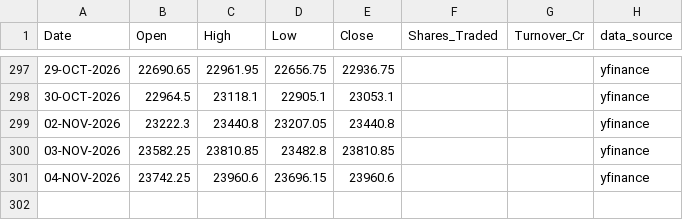
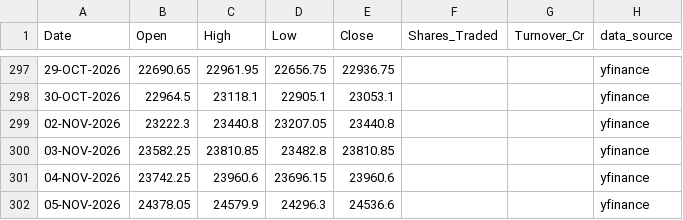
Before and after one commit to karbburn/nifty-option-simulator, a CSV file: data/nifty50_history.csv, drawn as a sheet; only a part is shown, gaps mark what is left out; the diff names each change by its address in the sheet, - before the commit and + after, or states it on an @@ line.

```diff
--- a/data/nifty50_history.csv
+++ b/data/nifty50_history.csv
+row 302: 05-NOV-2026 | 24378.05 | 24579.9 | 24296.3 | 24536.6 |  |  | yfinance
```
Also changed, not shown: 5 other files.
